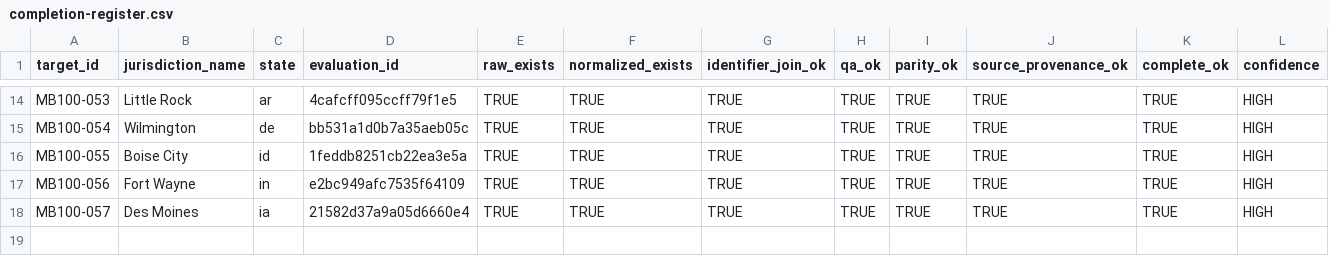
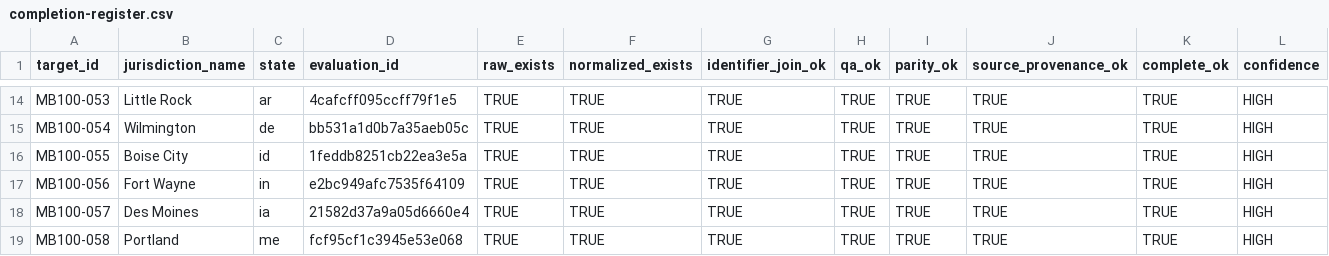
Before and after one commit to MightyLoud/Civic-Cartography, a CSV file: evidence/measured-batch-100/completion-register.csv, drawn as a sheet; only a part is shown, gaps mark what is left out; rows hold the shown columns only; the diff names each change by its address in the sheet, - before the commit and + after, or states it on an @@ line.

Commit message:
Record MB100-058 Portland completion evidence

```diff
--- a/evidence/measured-batch-100/completion-register.csv
+++ b/evidence/measured-batch-100/completion-register.csv
+row 19: MB100-058 | Portland | me | fcf95cf1c3945e53e068 | TRUE | TRUE | TRUE | TRUE | TRUE | TRUE | TRUE | HIGH
```
